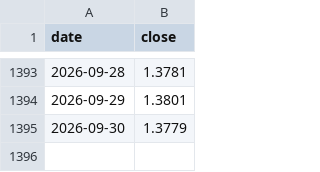
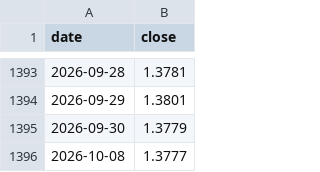
Before and after one commit to lishulincug/autotrade, a CSV file: .data_cache/fund_011062_2019-01-01_2026-12-31.csv, drawn as a sheet; only a part is shown, gaps mark what is left out.

```diff
--- a/.data_cache/fund_011062_2019-01-01_2026-12-31.csv
+++ b/.data_cache/fund_011062_2019-01-01_2026-12-31.csv
@@ -1395 +1395,2 @@ date,close
 2026-09-30,1.3779
+2026-10-08,1.3777
```
Also changed, not shown: .data_cache/fund_006479_2019-01-01_2026-12-31.csv, .data_cache/fund_011061_2019-01-01_2026-12-31.csv, 13 other files.
